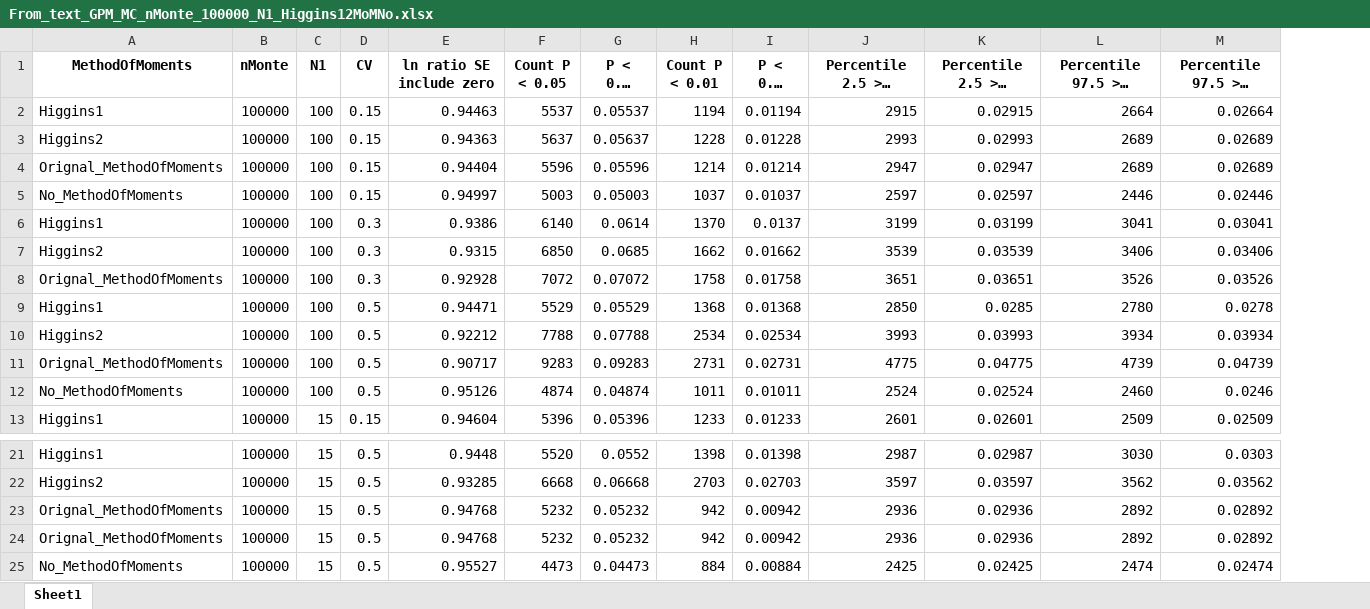
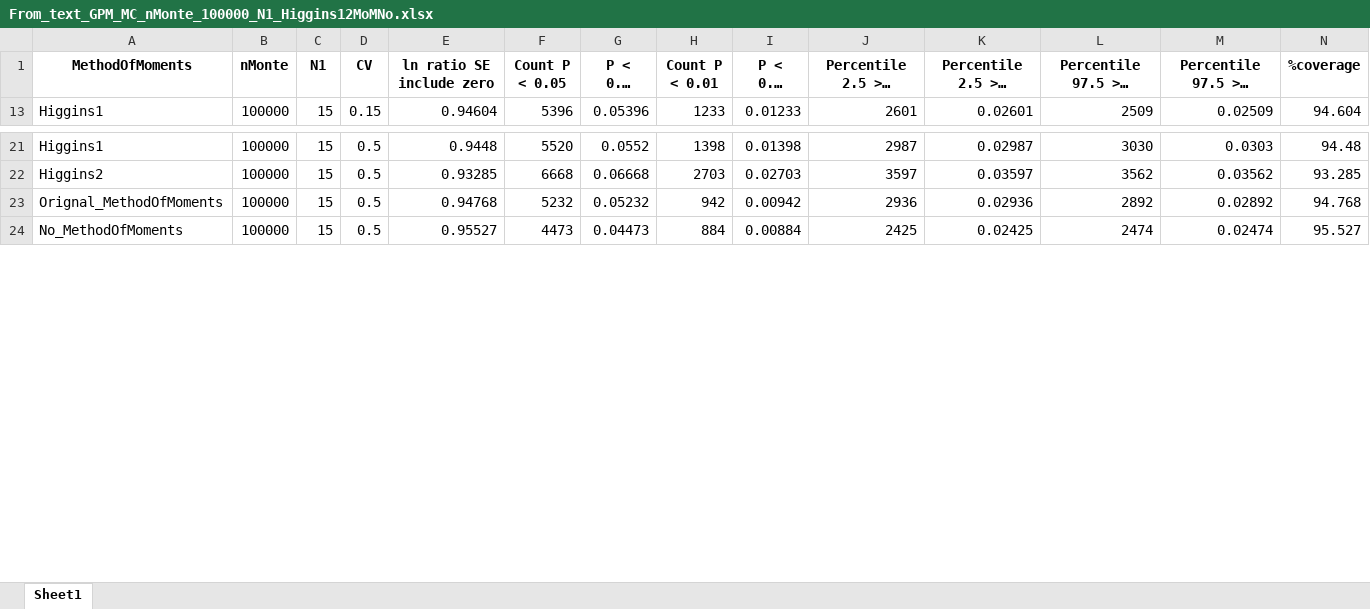
Before and after one commit to andy698087/MC_sim_with_2SD, an Excel workbook: From_text_GPM_MC_nMonte_100000_N1_Higgins12MoMNo.xlsx, sheet Sheet1, drawn as a sheet; only a part is shown, gaps mark what is left out; long unchanged cells end in …; values as stored, in another font and other column widths than the file's, no borders; removed rows and columns are numbered as before the commit, all else as after; the diff covers the shown part only; the diff names each change by its address in the sheet, - before the commit and + after, or states it on an @@ line.

```diff
--- a/From_text_GPM_MC_nMonte_100000_N1_Higgins12MoMNo.xlsx (sheet Sheet1)
+++ b/From_text_GPM_MC_nMonte_100000_N1_Higgins12MoMNo.xlsx (sheet Sheet1)
+column N (%coverage), row 13: 94.604; rows 21-24: 94.48 | 93.285 | 94.768 | 95.527
@@ row 2 hidden: Higgins1 | 100000 | 100 | 0.15 | 0.94463 | 5537 | 0.05537 | 1194 | 0.01194 | 2915 | 0.02915 | 2664 | 0.02664 @@
@@ row 3 hidden: Higgins2 | 100000 | 100 | 0.15 | 0.94363 | 5637 | 0.05637 | 1228 | 0.01228 | 2993 | 0.02993 | 2689 | 0.02689 @@
@@ row 4 hidden: Orignal_MethodOfMoments | 100000 | 100 | 0.15 | 0.94404 | 5596 | 0.05596 | 1214 | 0.01214 | 2947 | 0.02947 | 2689 | 0.02689 @@
@@ row 5 hidden: No_MethodOfMoments | 100000 | 100 | 0.15 | 0.94997 | 5003 | 0.05003 | 1037 | 0.01037 | 2597 | 0.02597 | 2446 | 0.02446 @@
@@ row 6 hidden: Higgins1 | 100000 | 100 | 0.3 | 0.9386 | 6140 | 0.0614 | 1370 | 0.0137 | 3199 | 0.03199 | 3041 | 0.03041 @@
@@ row 7 hidden: Higgins2 | 100000 | 100 | 0.3 | 0.9315 | 6850 | 0.0685 | 1662 | 0.01662 | 3539 | 0.03539 | 3406 | 0.03406 @@
@@ row 8 hidden: Orignal_MethodOfMoments | 100000 | 100 | 0.3 | 0.92928 | 7072 | 0.07072 | 1758 | 0.01758 | 3651 | 0.03651 | 3526 | 0.03526 @@
@@ row 9 hidden: Higgins1 | 100000 | 100 | 0.5 | 0.94471 | 5529 | 0.05529 | 1368 | 0.01368 | 2850 | 0.0285 | 2780 | 0.0278 @@
@@ row 10 hidden: Higgins2 | 100000 | 100 | 0.5 | 0.92212 | 7788 | 0.07788 | 2534 | 0.02534 | 3993 | 0.03993 | 3934 | 0.03934 @@
@@ row 11 hidden: Orignal_MethodOfMoments | 100000 | 100 | 0.5 | 0.90717 | 9283 | 0.09283 | 2731 | 0.02731 | 4775 | 0.04775 | 4739 | 0.04739 @@
@@ row 12 hidden: No_MethodOfMoments | 100000 | 100 | 0.5 | 0.95126 | 4874 | 0.04874 | 1011 | 0.01011 | 2524 | 0.02524 | 2460 | 0.0246 @@
-row 23: Orignal_MethodOfMoments | 100000 | 15 | 0.5 | 0.94768 | 5232 | 0.05232 | 942 | 0.00942 | 2936 | 0.02936 | 2892 | 0.02892
```
Also changed, not shown: 11 hidden or unhidden rows elsewhere in this sheet, 2 other files.
